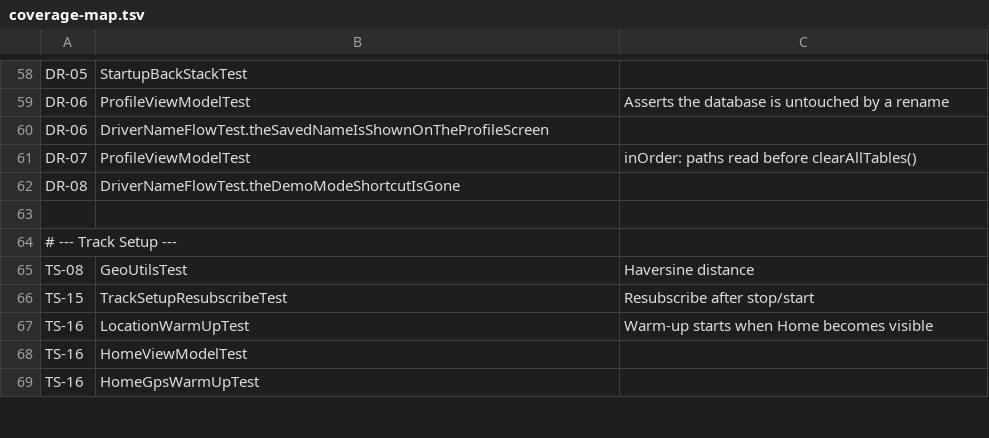
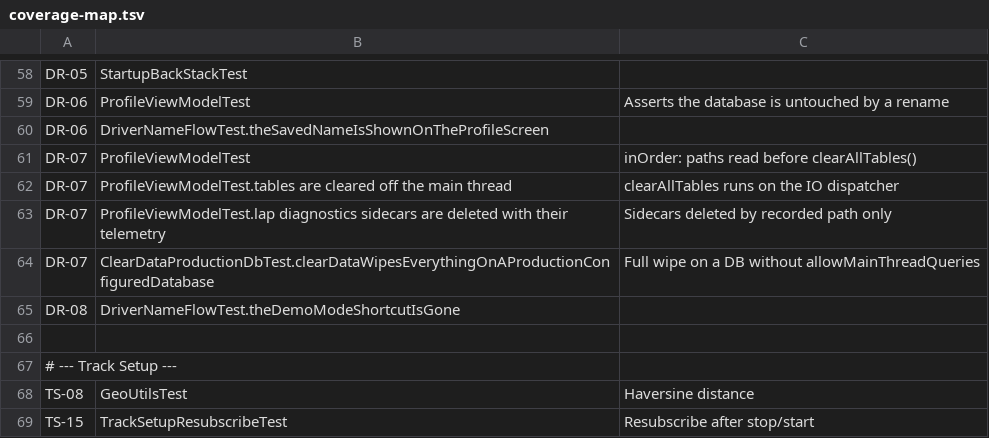
Before and after one commit to emidiofaria/Trillian, a TSV file: 05_tests/coverage-map.tsv, drawn as a sheet; only a part is shown, gaps mark what is left out; the shorter side is filled out with more unchanged rows; the diff names each change by its address in the sheet, - before the commit and + after, or states it on an @@ line.

```diff
--- a/05_tests/coverage-map.tsv
+++ b/05_tests/coverage-map.tsv
+row 62: DR-07 | ProfileViewModelTest.tables are cleared off the main thread | clearAllTables runs on the IO dispatcher
+row 63: DR-07 | ProfileViewModelTest.lap diagnostics sidecars are deleted with their telemetry | Sidecars deleted by recorded path only
+row 64: DR-07 | ClearDataProductionDbTest.clearDataWipesEverythingOnAProductionConfiguredDatabase | Full wipe on a DB without allowMainThreadQueries
```
Also changed, not shown: 8 other files.
